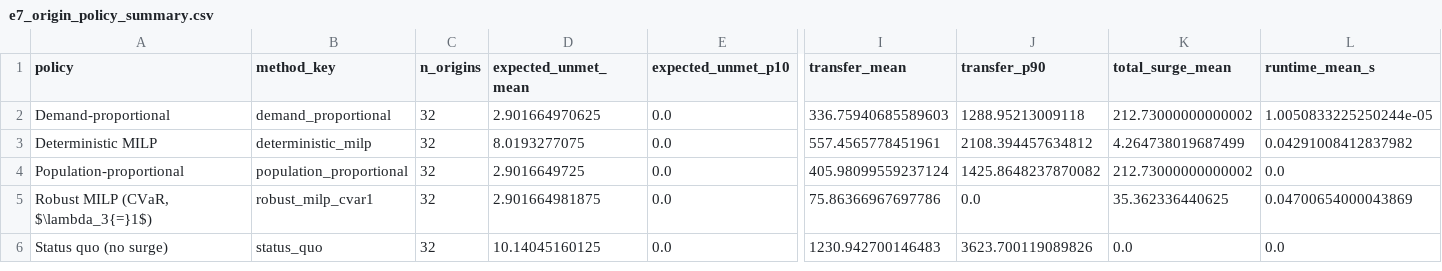
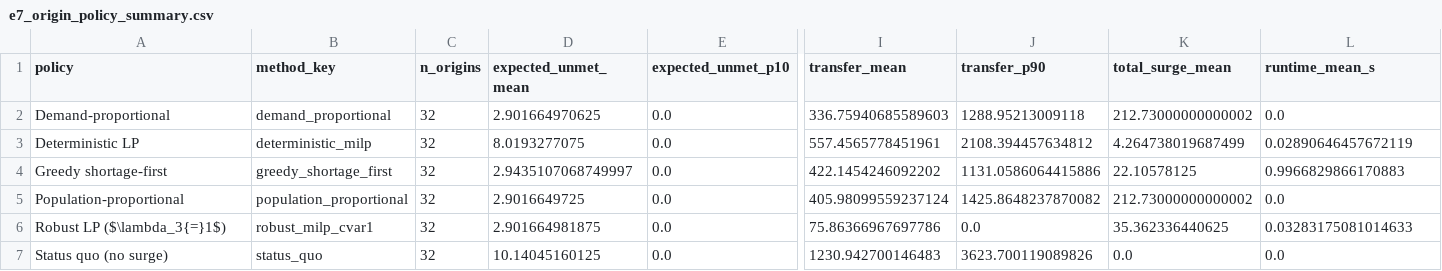
Before and after one commit to michaelajao/ukci2026, a CSV file: results/allocation/e7_origin_policy_summary.csv, drawn as a sheet; only a part is shown, gaps mark what is left out; addresses are those after the commit; rows hold the shown columns only; the diff names each change by its address in the sheet, - before the commit and + after, or states it on an @@ line.

```diff
--- a/results/allocation/e7_origin_policy_summary.csv
+++ b/results/allocation/e7_origin_policy_summary.csv
-L2 (runtime_mean_s): 1.0050833225250244e-05
+L2 (runtime_mean_s): 0.0
-A3 (policy): Deterministic MILP
+A3 (policy): Deterministic LP
-L3 (runtime_mean_s): 0.04291008412837982
+L3 (runtime_mean_s): 0.02890646457672119
+row 4: Greedy shortage-first | greedy_shortage_first | 32 | 2.9435107068749997 | 0.0 | 422.1454246092202 | 1131.0586064415886 | 22.10578125 | 0.9966829866170883
-A6 (policy): Robust MILP (CVaR, $\lambda_3{=}1$)
+A6 (policy): Robust LP ($\lambda_3{=}1$)
-L6 (runtime_mean_s): 0.04700654000043869
+L6 (runtime_mean_s): 0.03283175081014633
```
Also changed, not shown: results/allocation/e2_per_region_b.csv, results/allocation/e7_origin_policy_detail.csv, 14 other files.
